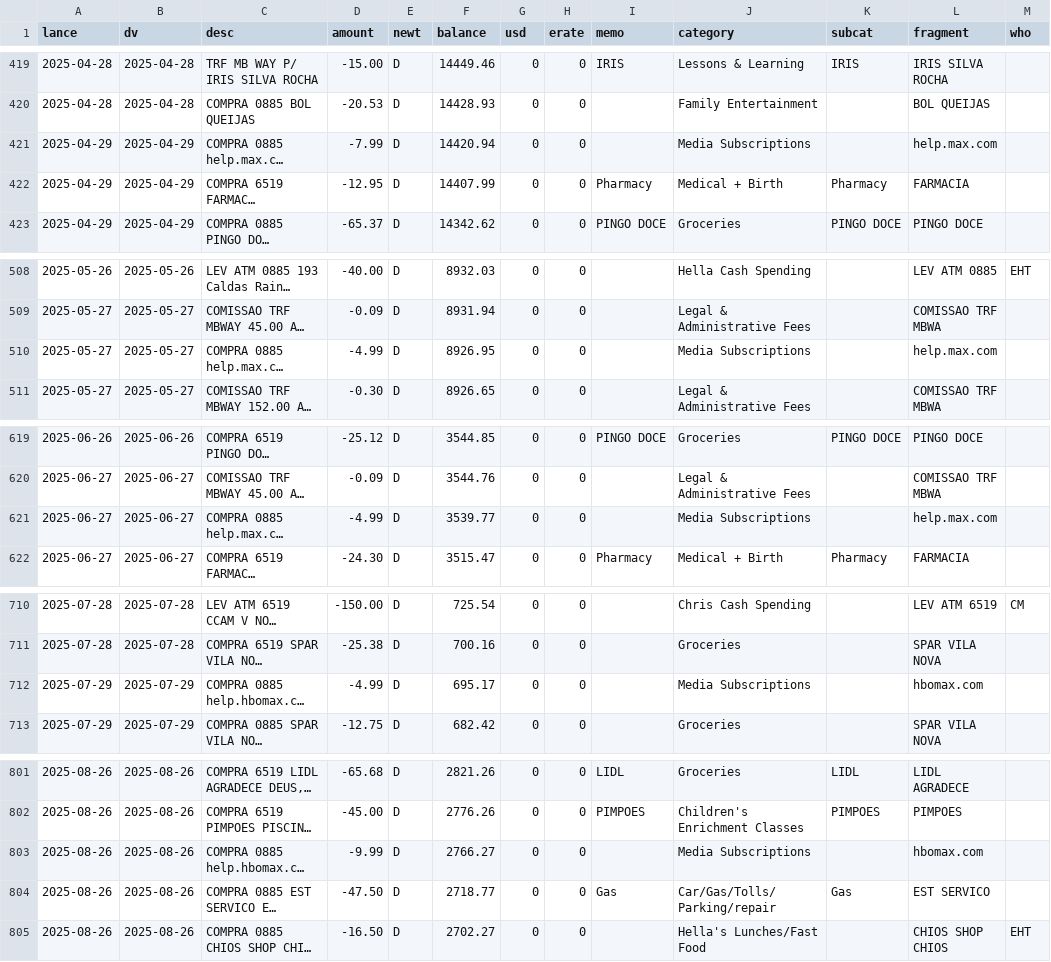
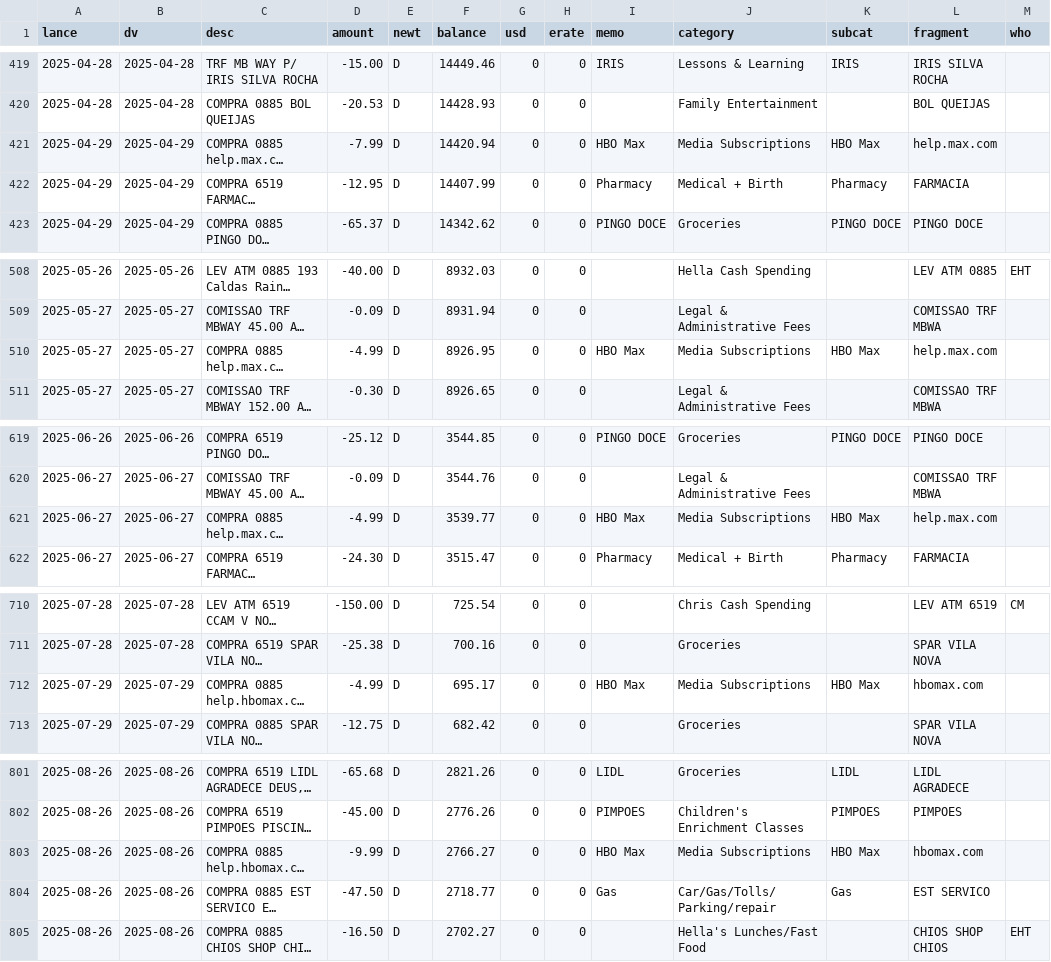
Before and after one commit to chrismcnally/spending, a CSV file: textfiles/categorized-all-2024-2025.csv, drawn as a sheet; only a part is shown, gaps mark what is left out; long unchanged cells end in …; the diff covers the shown part only; the diff names each change by its address in the sheet, - before the commit and + after, or states it on an @@ line.

```diff
--- a/textfiles/categorized-all-2024-2025.csv
+++ b/textfiles/categorized-all-2024-2025.csv
-I421 (memo): (empty)
+I421 (memo): HBO Max
-K421 (subcat): (empty)
+K421 (subcat): HBO Max
-I510 (memo): (empty)
+I510 (memo): HBO Max
-K510 (subcat): (empty)
+K510 (subcat): HBO Max
-I621 (memo): (empty)
+I621 (memo): HBO Max
-K621 (subcat): (empty)
+K621 (subcat): HBO Max
-I712 (memo): (empty)
+I712 (memo): HBO Max
-K712 (subcat): (empty)
+K712 (subcat): HBO Max
-I803 (memo): (empty)
+I803 (memo): HBO Max
-K803 (subcat): (empty)
+K803 (subcat): HBO Max
```
Also changed, not shown: 64 edited cells elsewhere in this file, 2 other files.
